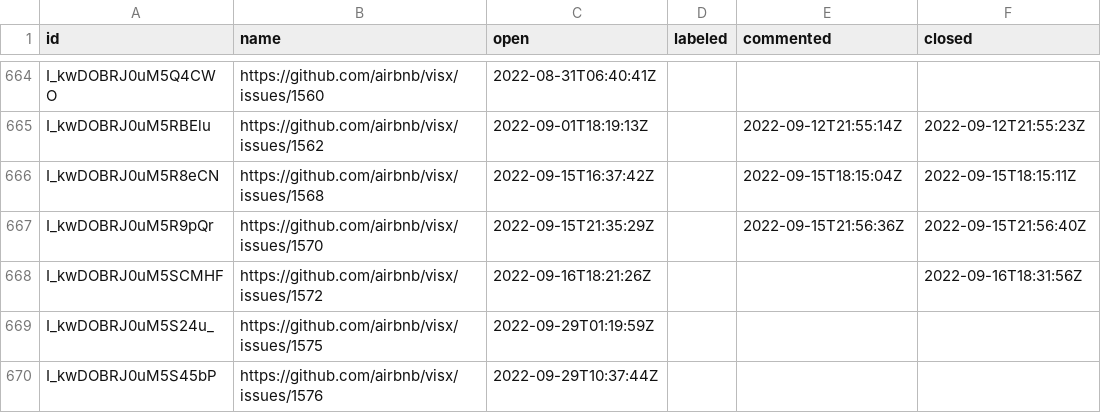
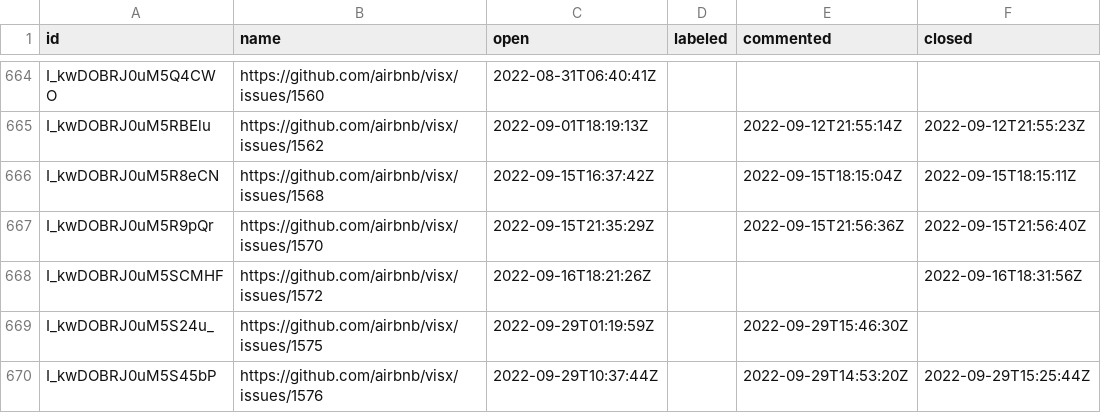
Before and after one commit to oselvar/oselvar-github-metrics, a CSV file: data/airbnb/visx/issues.csv, drawn as a sheet; only a part is shown, gaps mark what is left out.

```diff
--- a/data/airbnb/visx/issues.csv
+++ b/data/airbnb/visx/issues.csv
@@ -668,3 +668,3 @@ I_kwDOBRJ0uM5R9pQr,https://github.com/airbnb/visx/issues/1570,2022-09-15T21:35:2
 I_kwDOBRJ0uM5SCMHF,https://github.com/airbnb/visx/issues/1572,2022-09-16T18:21:26Z,,,2022-09-16T18:31:56Z
-I_kwDOBRJ0uM5S24u_,https://github.com/airbnb/visx/issues/1575,2022-09-29T01:19:59Z,,,
-I_kwDOBRJ0uM5S45bP,https://github.com/airbnb/visx/issues/1576,2022-09-29T10:37:44Z,,,
+I_kwDOBRJ0uM5S24u_,https://github.com/airbnb/visx/issues/1575,2022-09-29T01:19:59Z,,2022-09-29T15:46:30Z,
+I_kwDOBRJ0uM5S45bP,https://github.com/airbnb/visx/issues/1576,2022-09-29T10:37:44Z,,2022-09-29T14:53:20Z,2022-09-29T15:25:44Z
```
Also changed, not shown: data/behave/behave/issues.csv, 2 other files.
